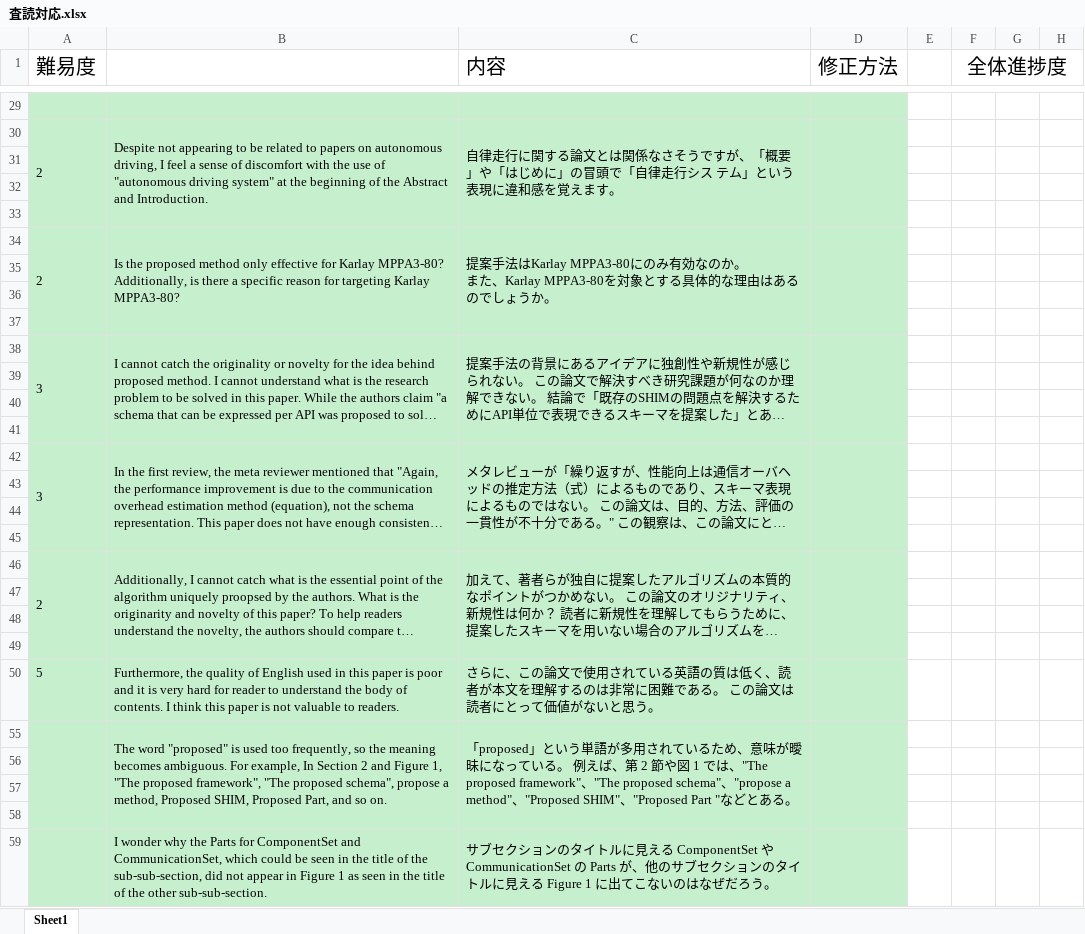
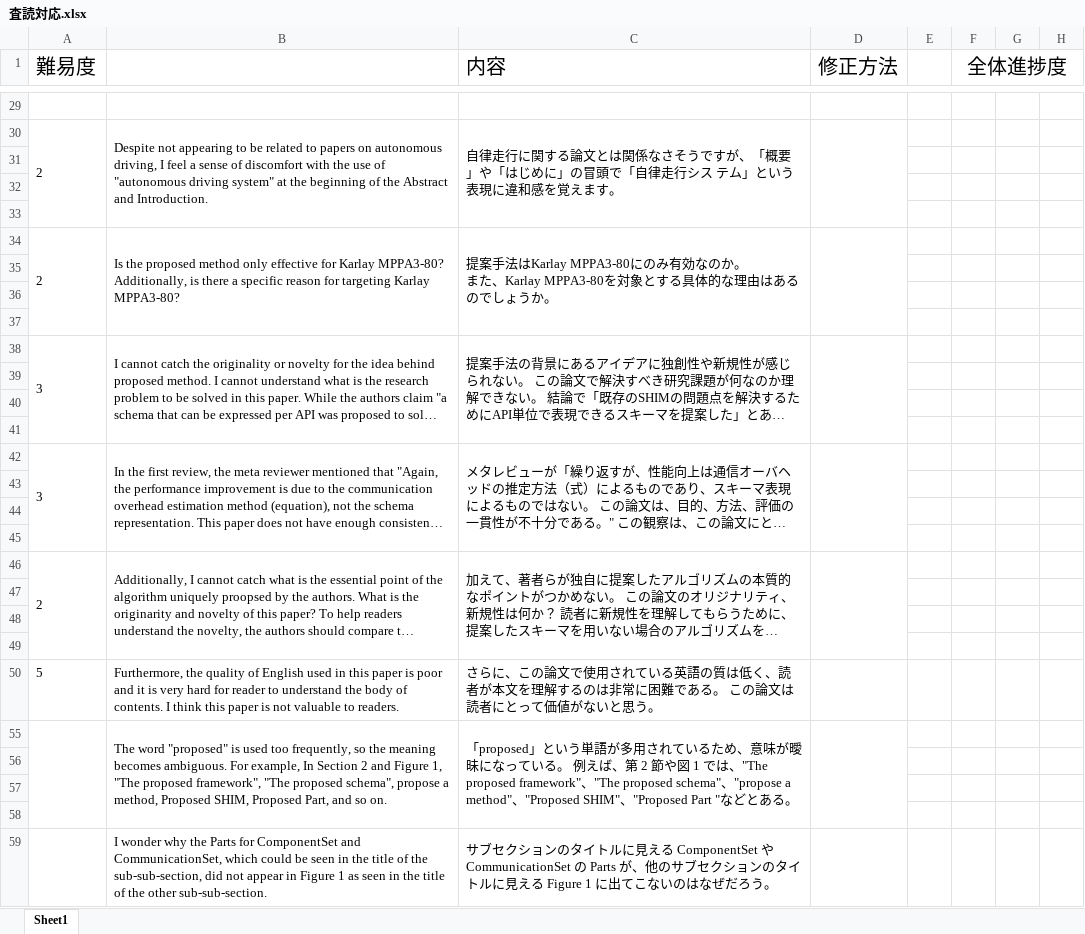
Before and after one commit to WindBellYura/Research, an Excel workbook: Match/0307/査読対応.xlsx, sheet Sheet1, drawn as a sheet; only a part is shown, gaps mark what is left out; long unchanged cells end in …; values as stored, in another font and other column widths than the file's, no borders; the diff covers the shown part only; the diff names each change by its address in the sheet, - before the commit and + after, or states it on an @@ line.

```diff
--- a/Match/0307/査読対応.xlsx (sheet Sheet1)
+++ b/Match/0307/査読対応.xlsx (sheet Sheet1)
-A29:D50 fill: #C6EFCE
+A29:D50 fill: none
-A55:D59 fill: #C6EFCE
+A55:D59 fill: none
```
Also changed, not shown: 1 edited cell and cell formats elsewhere in this sheet, 8 other files.
